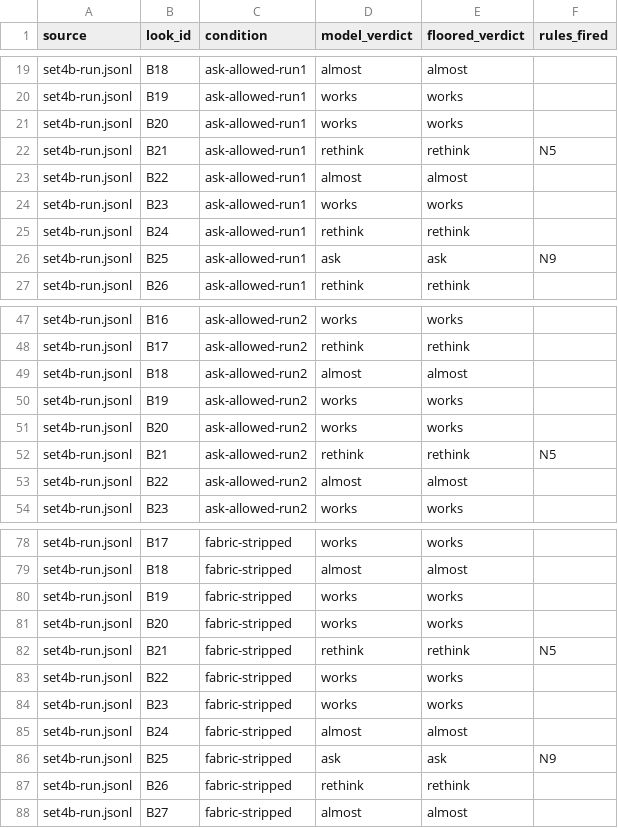
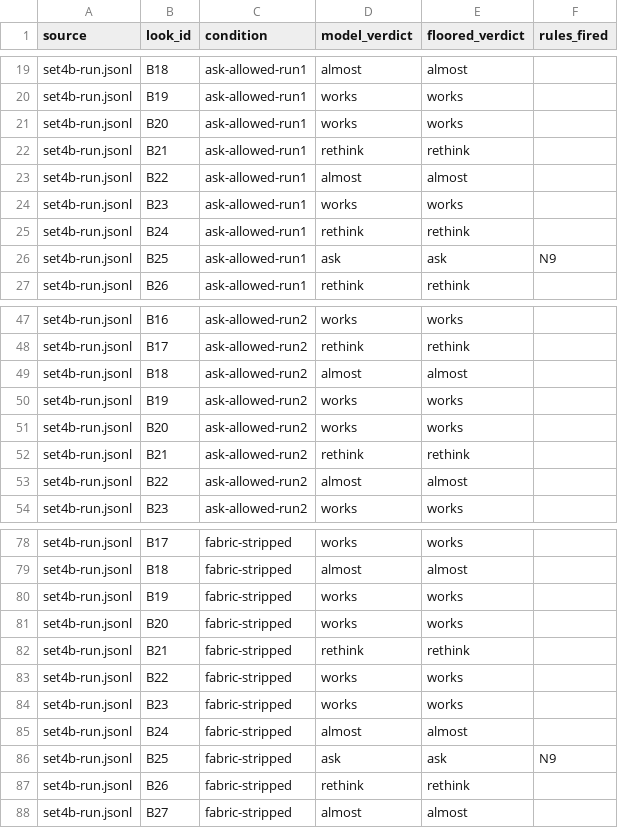
Before and after one commit to amasco619/ClosetNew, a CSV file: docs/reports/judge-experiment/floor-offline.csv, drawn as a sheet; only a part is shown, gaps mark what is left out.

```diff
--- a/docs/reports/judge-experiment/floor-offline.csv
+++ b/docs/reports/judge-experiment/floor-offline.csv
@@ -21,3 +21,3 @@ source,look_id,condition,model_verdict,floored_verdict,rules_fired
 "set4b-run.jsonl","B20","ask-allowed-run1","works","works",""
-"set4b-run.jsonl","B21","ask-allowed-run1","rethink","rethink","N5"
+"set4b-run.jsonl","B21","ask-allowed-run1","rethink","rethink",""
 "set4b-run.jsonl","B22","ask-allowed-run1","almost","almost",""
@@ -51,3 +51,3 @@ source,look_id,condition,model_verdict,floored_verdict,rules_fired
 "set4b-run.jsonl","B20","ask-allowed-run2","works","works",""
-"set4b-run.jsonl","B21","ask-allowed-run2","rethink","rethink","N5"
+"set4b-run.jsonl","B21","ask-allowed-run2","rethink","rethink",""
 "set4b-run.jsonl","B22","ask-allowed-run2","almost","almost",""
@@ -81,3 +81,3 @@ source,look_id,condition,model_verdict,floored_verdict,rules_fired
 "set4b-run.jsonl","B20","fabric-stripped","works","works",""
-"set4b-run.jsonl","B21","fabric-stripped","rethink","rethink","N5"
+"set4b-run.jsonl","B21","fabric-stripped","rethink","rethink",""
 "set4b-run.jsonl","B22","fabric-stripped","works","works",""
```
Also changed, not shown: 33 other files.
